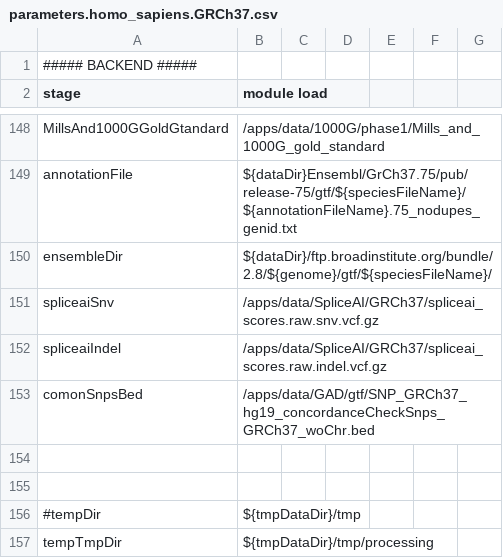
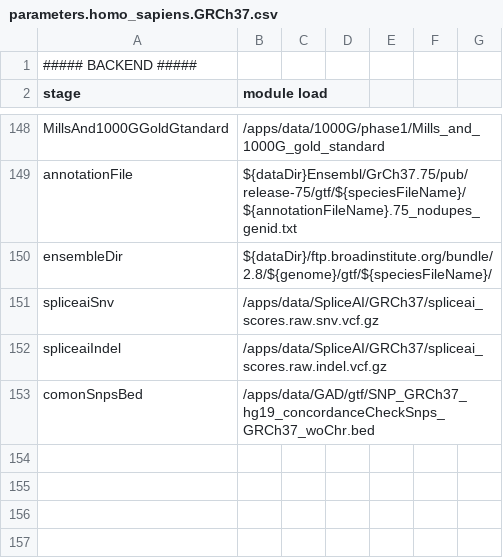
Before and after one commit to kdelange/NGS_RNA, a CSV file: parameters.homo_sapiens.GRCh37.csv, drawn as a sheet; only a part is shown, gaps mark what is left out; the diff names each change by its address in the sheet, - before the commit and + after, or states it on an @@ line.

```diff
--- a/parameters.homo_sapiens.GRCh37.csv
+++ b/parameters.homo_sapiens.GRCh37.csv
-row 154: (empty)
-row 155: (empty)
-row 156: #tempDir | ${tmpDataDir}/tmp
-row 157: tempTmpDir | ${tmpDataDir}/tmp/processing
```
